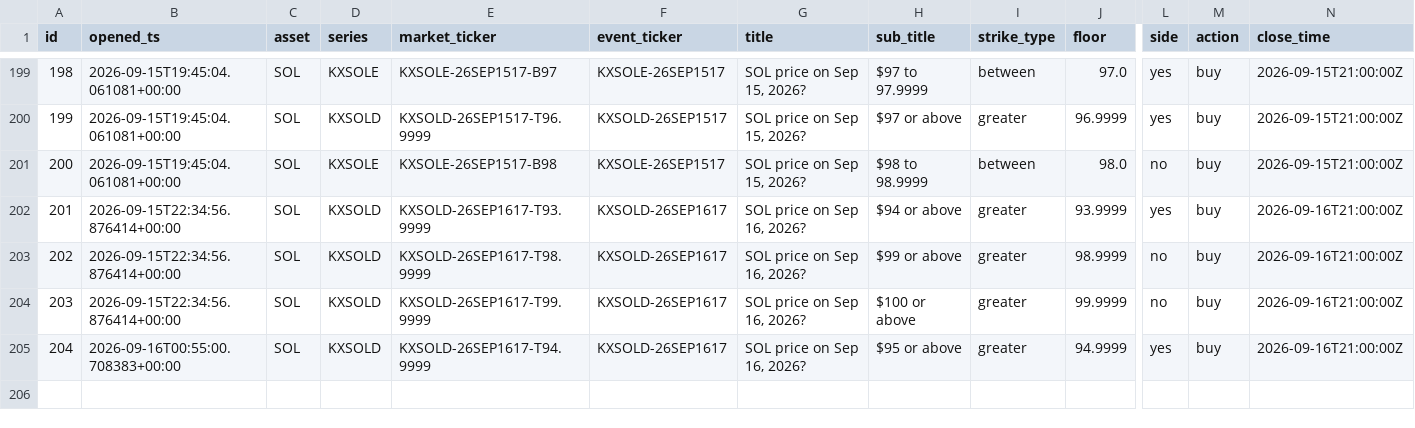
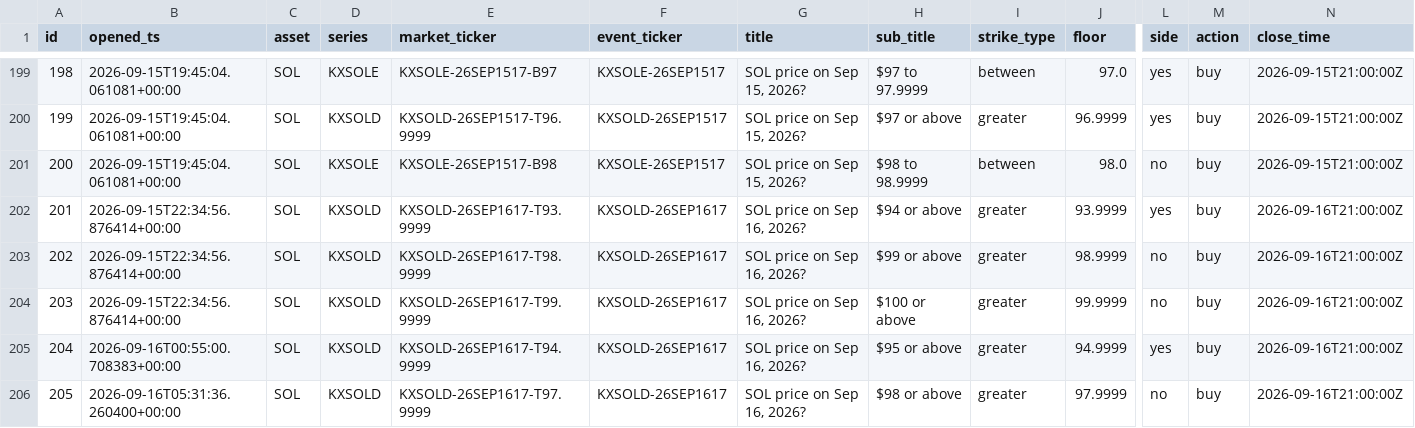
Before and after one commit to JorgeCampe/crypto-signals-bot, a CSV file: crypto_signals_bot/data/positions.csv, drawn as a sheet; only a part is shown, gaps mark what is left out; rows hold the shown columns only; the diff names each change by its address in the sheet, - before the commit and + after, or states it on an @@ line.

```diff
--- a/crypto_signals_bot/data/positions.csv
+++ b/crypto_signals_bot/data/positions.csv
+row 206: 205 | 2026-09-16T05:31:36.260400+00:00 | SOL | KXSOLD | KXSOLD-26SEP1617-T97.9999 | KXSOLD-26SEP1617 | SOL price on Sep 16, 2026? | $98 or above | greater | 97.9999 | no | buy | 2026-09-16T21:00:00Z
```
Also changed, not shown: crypto_signals_bot/data/equity.csv, crypto_signals_bot/data/signals.csv, 2 other files.
